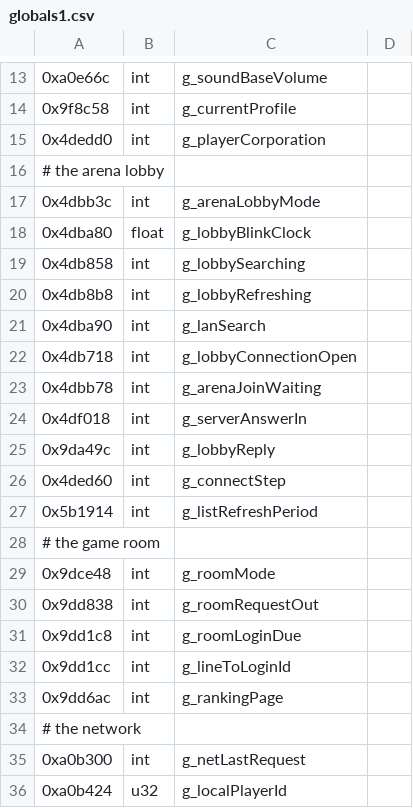
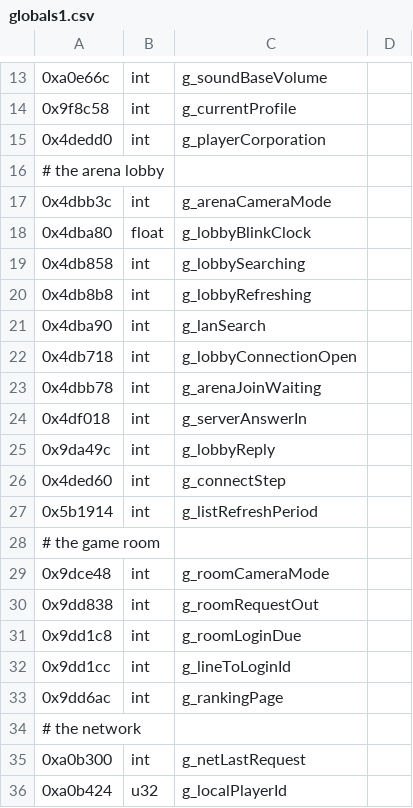
Before and after one commit to sekuza009/axis-recomp, a CSV file: tools/names/globals1.csv, drawn as a sheet; only a part is shown, gaps mark what is left out.

```diff
--- a/tools/names/globals1.csv
+++ b/tools/names/globals1.csv
@@ -16,3 +16,3 @@
 # the arena lobby
-0x4dbb3c,int,g_arenaLobbyMode
+0x4dbb3c,int,g_arenaCameraMode
 0x4dba80,float,g_lobbyBlinkClock
@@ -28,3 +28,3 @@
 # the game room
-0x9dce48,int,g_roomMode
+0x9dce48,int,g_roomCameraMode
 0x9dd838,int,g_roomRequestOut
```
Also changed, not shown: tools/names/rename_audit4.csv, 18 other files.
